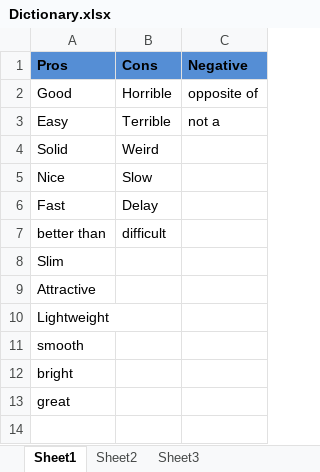
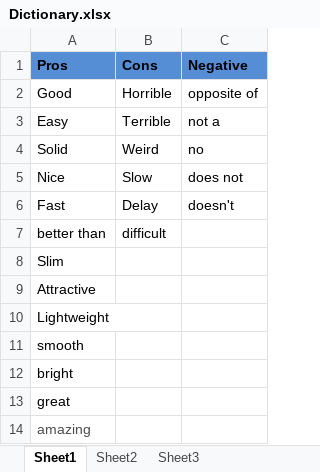
Before and after one commit to minhchau273/LaptopReview, an Excel workbook: Users/KhuongNM60455/Dictionary.xlsx, sheet Sheet1, drawn as a sheet; values as stored, in another font and other column widths than the file's, no borders; the diff names each change by its address in the sheet, - before the commit and + after, or states it on an @@ line.

Commit message:
update Dictionary.xlsx

```diff
--- a/Users/KhuongNM60455/Dictionary.xlsx (sheet Sheet1)
+++ b/Users/KhuongNM60455/Dictionary.xlsx (sheet Sheet1)
-C4 (Negative): (empty)
+C4 (Negative): no
-C5 (Negative): (empty)
+C5 (Negative): does not
-C6 (Negative): (empty)
+C6 (Negative): doesn't
+row 14: amazing
```
